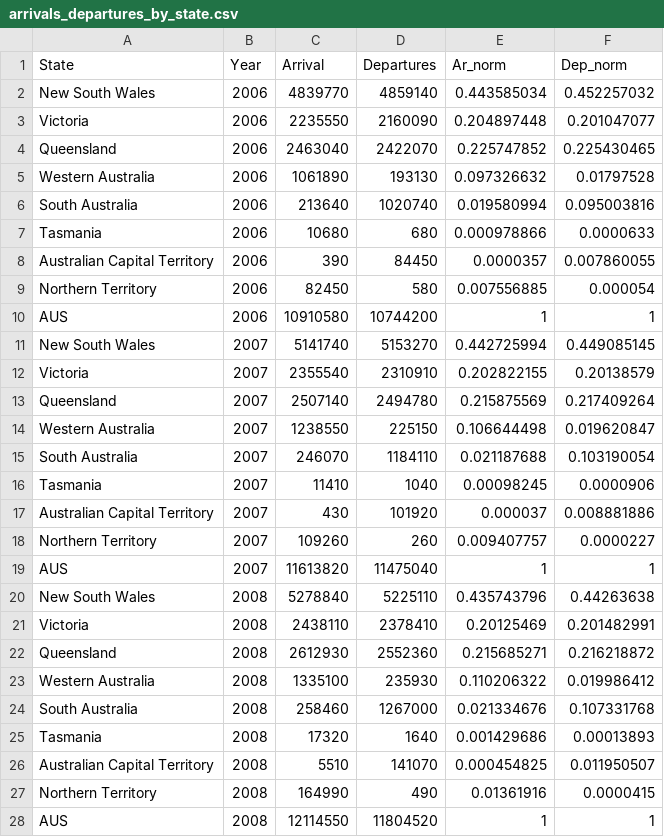
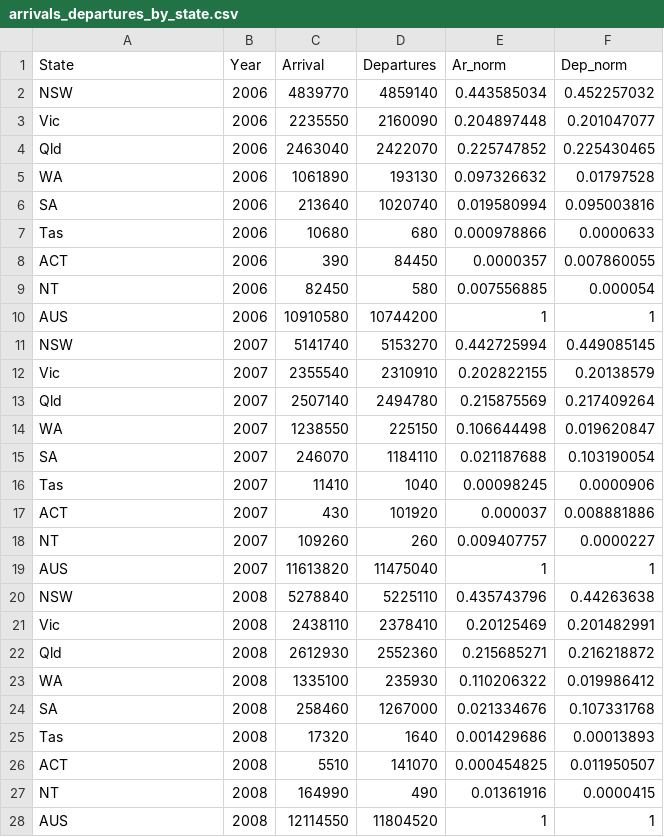
Before and after one commit to Christina1508/Christina_FIT3179, a CSV file: data/arrivals_departures_by_state.csv, drawn as a sheet; only a part is shown; the diff covers the shown part only.

Commit message:
Update arrivals_departures_by_state.csv

```diff
--- a/data/arrivals_departures_by_state.csv
+++ b/data/arrivals_departures_by_state.csv
@@ -1,28 +1,28 @@
 State,Year,Arrival,Departures,Ar_norm,Dep_norm
-New South Wales,2006,4839770,4859140,0.443585034,0.452257032
-Victoria,2006,2235550,2160090,0.204897448,0.201047077
-Queensland,2006,2463040,2422070,0.225747852,0.225430465
-Western Australia,2006,1061890,193130,0.097326632,0.01797528
-South Australia,2006,213640,1020740,0.019580994,0.095003816
-Tasmania,2006,10680,680,0.000978866,0.0000633
-Australian Capital Territory,2006,390,84450,0.0000357,0.007860055
-Northern Territory,2006,82450,580,0.007556885,0.000054
+NSW,2006,4839770,4859140,0.443585034,0.452257032
+Vic,2006,2235550,2160090,0.204897448,0.201047077
+Qld,2006,2463040,2422070,0.225747852,0.225430465
+WA,2006,1061890,193130,0.097326632,0.01797528
+SA,2006,213640,1020740,0.019580994,0.095003816
+Tas,2006,10680,680,0.000978866,0.0000633
+ACT,2006,390,84450,0.0000357,0.007860055
+NT,2006,82450,580,0.007556885,0.000054
 AUS,2006,10910580,10744200,1,1
-New South Wales,2007,5141740,5153270,0.442725994,0.449085145
-Victoria,2007,2355540,2310910,0.202822155,0.20138579
-Queensland,2007,2507140,2494780,0.215875569,0.217409264
-Western Australia,2007,1238550,225150,0.106644498,0.019620847
-South Australia,2007,246070,1184110,0.021187688,0.103190054
-Tasmania,2007,11410,1040,0.00098245,0.0000906
-Australian Capital Territory,2007,430,101920,0.000037,0.008881886
-Northern Territory,2007,109260,260,0.009407757,0.0000227
+NSW,2007,5141740,5153270,0.442725994,0.449085145
+Vic,2007,2355540,2310910,0.202822155,0.20138579
+Qld,2007,2507140,2494780,0.215875569,0.217409264
+WA,2007,1238550,225150,0.106644498,0.019620847
+SA,2007,246070,1184110,0.021187688,0.103190054
+Tas,2007,11410,1040,0.00098245,0.0000906
+ACT,2007,430,101920,0.000037,0.008881886
+NT,2007,109260,260,0.009407757,0.0000227
 AUS,2007,11613820,11475040,1,1
-New South Wales,2008,5278840,5225110,0.435743796,0.44263638
-Victoria,2008,2438110,2378410,0.20125469,0.201482991
-Queensland,2008,2612930,2552360,0.215685271,0.216218872
-Western Australia,2008,1335100,235930,0.110206322,0.019986412
-South Australia,2008,258460,1267000,0.021334676,0.107331768
-Tasmania,2008,17320,1640,0.001429686,0.00013893
-Australian Capital Territory,2008,5510,141070,0.000454825,0.011950507
-Northern Territory,2008,164990,490,0.01361916,0.0000415
+NSW,2008,5278840,5225110,0.435743796,0.44263638
+Vic,2008,2438110,2378410,0.20125469,0.201482991
+Qld,2008,2612930,2552360,0.215685271,0.216218872
+WA,2008,1335100,235930,0.110206322,0.019986412
+SA,2008,258460,1267000,0.021334676,0.107331768
+Tas,2008,17320,1640,0.001429686,0.00013893
+ACT,2008,5510,141070,0.000454825,0.011950507
+NT,2008,164990,490,0.01361916,0.0000415
 AUS,2008,12114550,11804520,1,1
```
Also changed, not shown: 104 edited cells elsewhere in this file.
